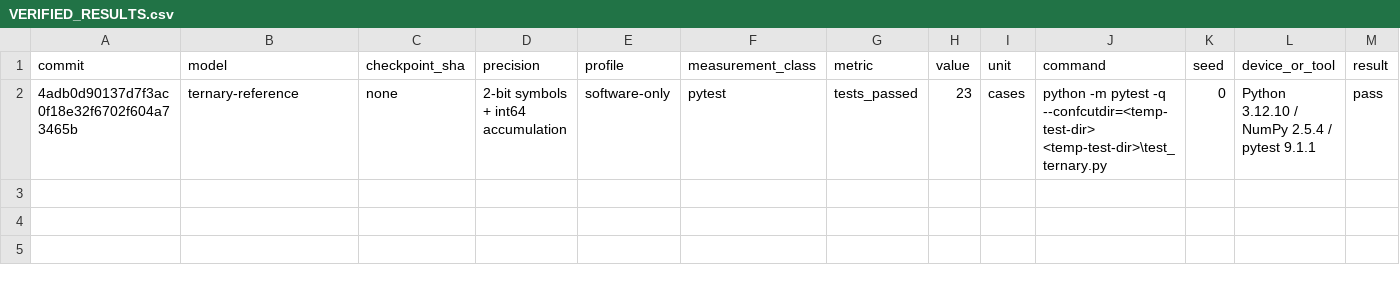
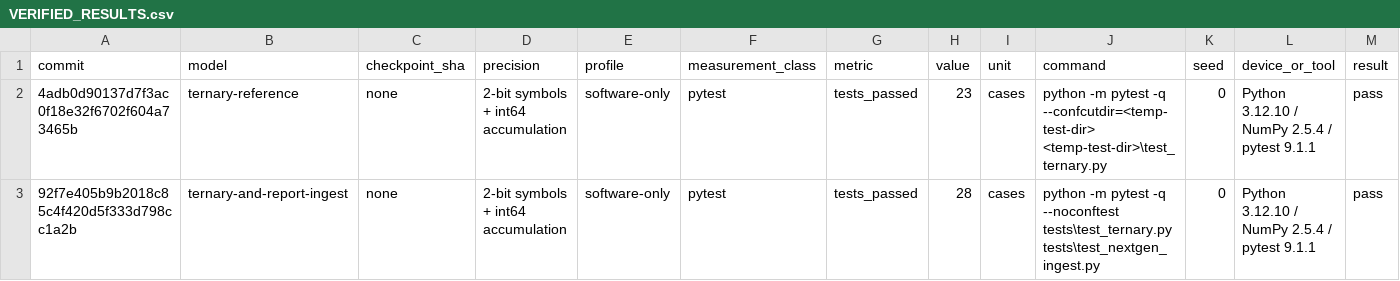
Before and after one commit to MarsWise/openTPU, a CSV file: docs/nextgen/VERIFIED_RESULTS.csv, drawn as a sheet; only a part is shown; rows hold the shown columns only; the diff names each change by its address in the sheet, - before the commit and + after, or states it on an @@ line.

```diff
--- a/docs/nextgen/VERIFIED_RESULTS.csv
+++ b/docs/nextgen/VERIFIED_RESULTS.csv
+row 3: 92f7e405b9b2018c85c4f420d5f333d798cc1a2b | ternary-and-report-ingest | none | 2-bit symbols + int64 accumulation | software-only | pytest | tests_passed | 28 | cases | python -m pytest -q --noconftest tests\test_ternary.py tests\test_nextgen_ingest.py | 0 | Python 3.12.10 / NumPy 2.5.4 / pytest 9.1.1 | pass
```
Also changed, not shown: 3 other files.
